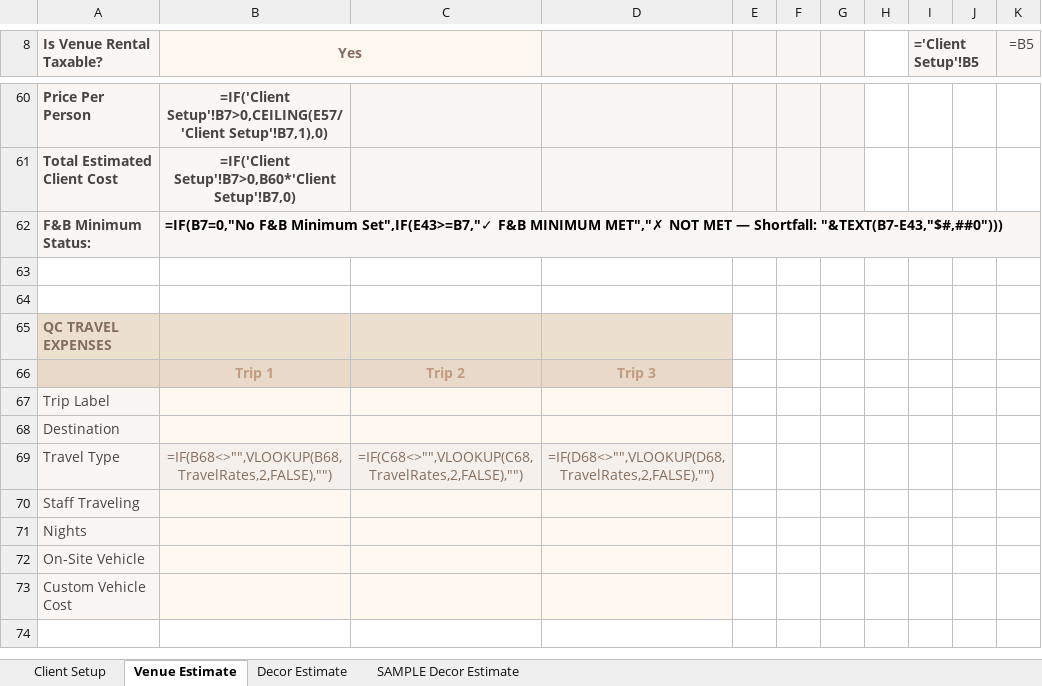
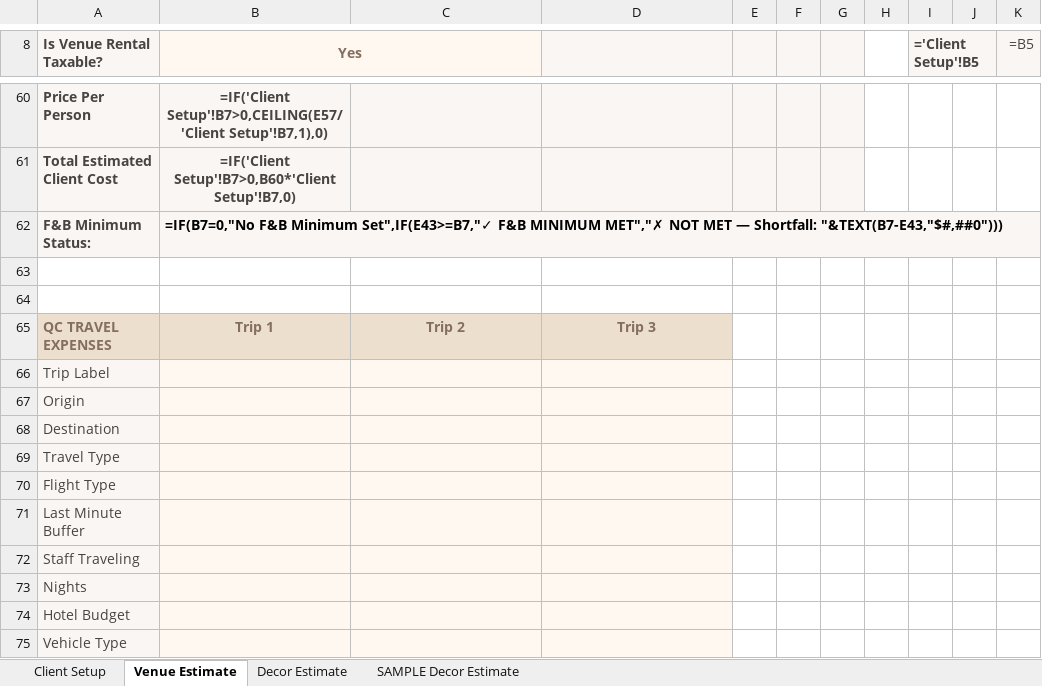
Before and after one commit to qceventdesign/2026-pricing-strategy, an Excel workbook: 2026-pricing-strategy/docs/templates/QC_Estimate_Template_2026_v2.xlsx, sheet Venue Estimate, drawn as a sheet; only a part is shown, gaps mark what is left out; the shorter side is filled out with more unchanged rows; values as stored, in another font and other column widths than the file's, no borders; formulas without a stored value are shown as written; removed rows and columns are numbered as before the commit, all else as after; the diff covers the shown part only; the diff names each change by its address in the sheet, - before the commit and + after, or states it on an @@ line.

```diff
--- a/2026-pricing-strategy/docs/templates/QC_Estimate_Template_2026_v2.xlsx (sheet Venue Estimate)
+++ b/2026-pricing-strategy/docs/templates/QC_Estimate_Template_2026_v2.xlsx (sheet Venue Estimate)
-row 65: QC TRAVEL EXPENSES
-A65 (Is Venue Rental Taxable?): (empty)
+A65 (Is Venue Rental Taxable?): QC TRAVEL EXPENSES
-B65:D65 text colour: #C19C81
+B65:D65 text colour: #846E60
+row 67: Origin
-B69 (Yes): =IF(B68<>"",VLOOKUP(B68,TravelRates,2,FALSE),"")
+B69 (Yes): (empty)
-C69: =IF(C68<>"",VLOOKUP(C68,TravelRates,2,FALSE),"")
+C69: (empty)
-D69: =IF(D68<>"",VLOOKUP(D68,TravelRates,2,FALSE),"")
+D69: (empty)
+row 70: Flight Type
+row 71: Last Minute Buffer
-A74 (Is Venue Rental Taxable?): On-Site Vehicle
+A74 (Is Venue Rental Taxable?): Hotel Budget
+row 75: Vehicle Type
```
Also changed, not shown: 3 added rows and 17 edited cells elsewhere in this sheet, sheet Client Setup, sheet Decor Estimate, sheet SAMPLE Decor Estimate, 4 other files.
